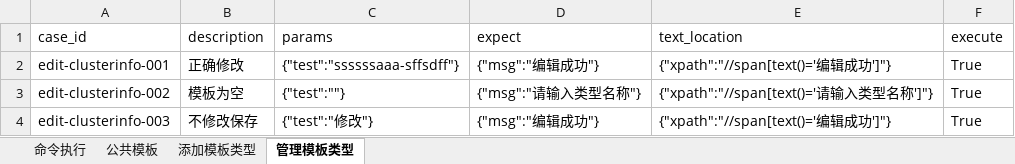
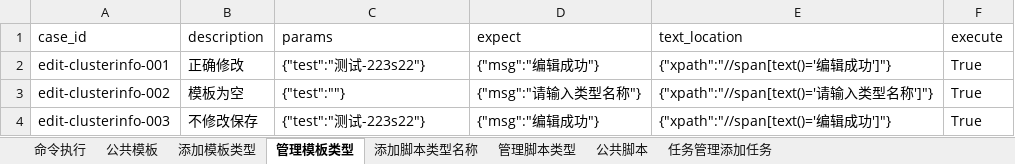
Before and after one commit to terry-9527/auto-opstest, an Excel workbook: testdatas/commandinfo.xlsx, sheet 管理模板类型, drawn as a sheet; values as stored, in another font and other column widths than the file's, no borders; the diff names each change by its address in the sheet, - before the commit and + after, or states it on an @@ line.

```diff
--- a/testdatas/commandinfo.xlsx (sheet 管理模板类型)
+++ b/testdatas/commandinfo.xlsx (sheet 管理模板类型)
+sheet tab: 添加脚本类型名称
+sheet tab: 管理脚本类型
+sheet tab: 公共脚本
+sheet tab: 任务管理添加任务
-C2 (params): {"test":"ssssssaaa-sffsdff"}
+C2 (params): {"test":"测试-223s22"}
-C4 (params): {"test":"修改"}
+C4 (params): {"test":"测试-223s22"}
```
Also changed, not shown: sheet 命令执行, sheet 公共模板, 11 other files.
